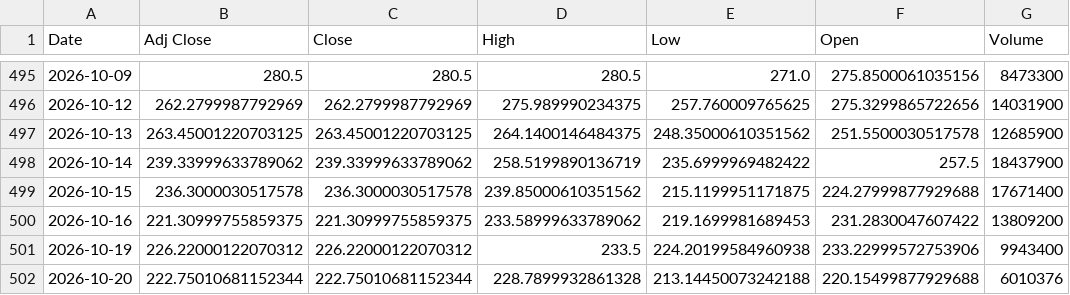
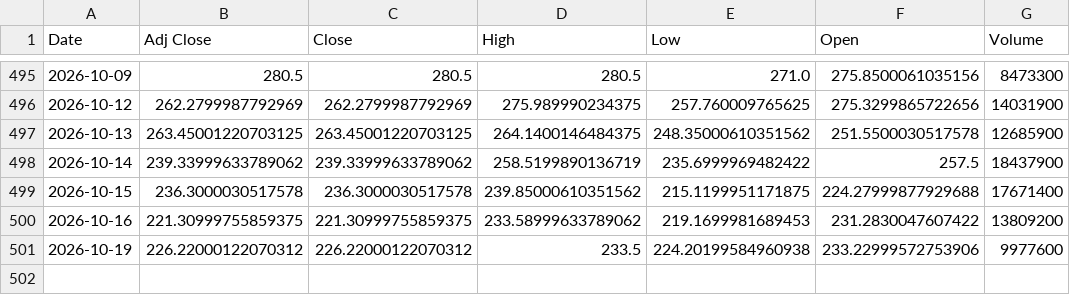
Before and after one commit to Russell3482/Momentum-Trading-Board, a CSV file: data/prices/BE.csv, drawn as a sheet; only a part is shown, gaps mark what is left out.

```diff
--- a/data/prices/BE.csv
+++ b/data/prices/BE.csv
@@ -500,3 +500,2 @@ Date,Adj Close,Close,High,Low,Open,Volume
 2026-10-16,221.30999755859375,221.30999755859375,233.58999633789062,219.1699981689453,231.2830047607422,13809200
-2026-10-19,226.22000122070312,226.22000122070312,233.5,224.20199584960938,233.22999572753906,9943400
-2026-10-20,222.75010681152344,222.75010681152344,228.7899932861328,213.14450073242188,220.15499877929688,6010376
+2026-10-19,226.22000122070312,226.22000122070312,233.5,224.20199584960938,233.22999572753906,9977600
```
Also changed, not shown: data/prices/LABU.csv, data/prices/MU.csv, 19 other files.
